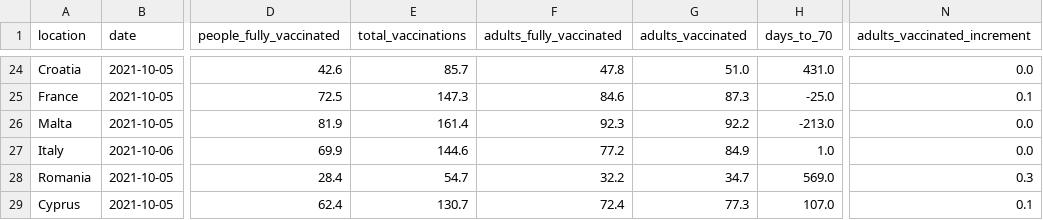
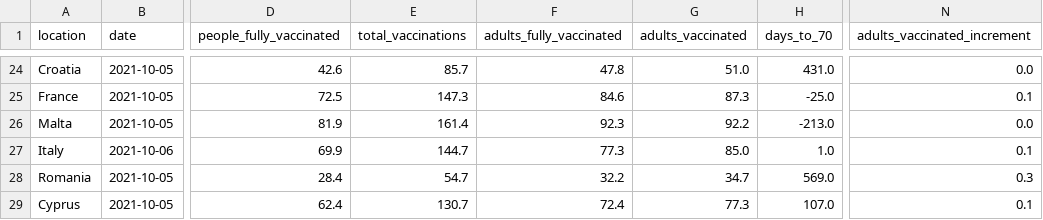
Before and after one commit to blasf1/covid_vaccine_progress_bot, a CSV file: latest.csv, drawn as a sheet; only a part is shown, gaps mark what is left out; the diff names each change by its address in the sheet, - before the commit and + after, or states it on an @@ line.

Commit message:
[BOT] Update data and sources for website

```diff
--- a/latest.csv
+++ b/latest.csv
-E27 (total_vaccinations): 144.6
+E27 (total_vaccinations): 144.7
-F27 (adults_fully_vaccinated): 77.2
+F27 (adults_fully_vaccinated): 77.3
-G27 (adults_vaccinated): 84.9
+G27 (adults_vaccinated): 85.0
-N27 (adults_vaccinated_increment): 0.0
+N27 (adults_vaccinated_increment): 0.1
```
Also changed, not shown: output/EuropeanUnion.csv, 2 other files.
